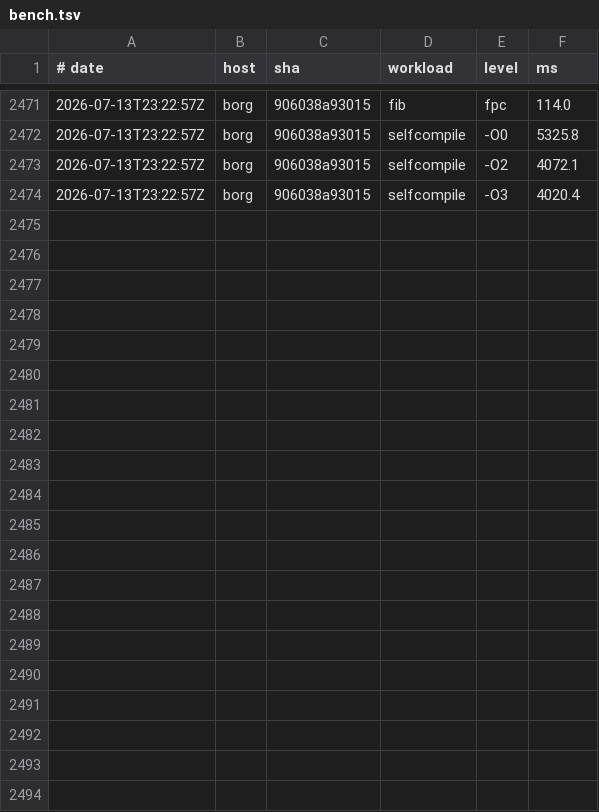
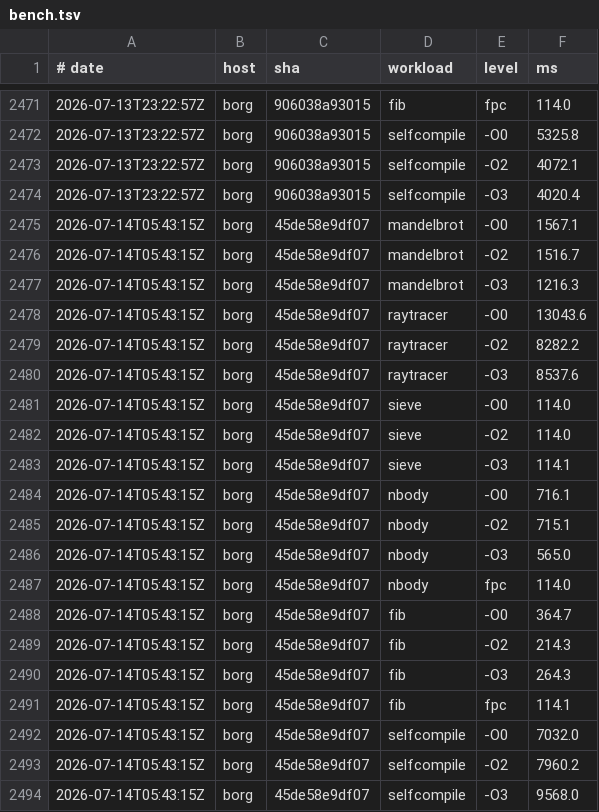
Before and after one commit to yoctobyte/pxx, a TSV file: devdocs/progress/tstate/bench.tsv, drawn as a sheet; only a part is shown, gaps mark what is left out.

Commit message:
tstate(borg): bench 45de58e9df07 ok (20 bench rows, 550 conf)

```diff
--- a/devdocs/progress/tstate/bench.tsv
+++ b/devdocs/progress/tstate/bench.tsv
@@ -2474 +2474,21 @@
 2026-07-13T23:22:57Z	borg	906038a93015	selfcompile	-O3	4020.4
+2026-07-14T05:43:15Z	borg	45de58e9df07	mandelbrot	-O0	1567.1
+2026-07-14T05:43:15Z	borg	45de58e9df07	mandelbrot	-O2	1516.7
+2026-07-14T05:43:15Z	borg	45de58e9df07	mandelbrot	-O3	1216.3
+2026-07-14T05:43:15Z	borg	45de58e9df07	raytracer	-O0	13043.6
+2026-07-14T05:43:15Z	borg	45de58e9df07	raytracer	-O2	8282.2
+2026-07-14T05:43:15Z	borg	45de58e9df07	raytracer	-O3	8537.6
+2026-07-14T05:43:15Z	borg	45de58e9df07	sieve	-O0	114.0
+2026-07-14T05:43:15Z	borg	45de58e9df07	sieve	-O2	114.0
+2026-07-14T05:43:15Z	borg	45de58e9df07	sieve	-O3	114.1
+2026-07-14T05:43:15Z	borg	45de58e9df07	nbody	-O0	716.1
+2026-07-14T05:43:15Z	borg	45de58e9df07	nbody	-O2	715.1
+2026-07-14T05:43:15Z	borg	45de58e9df07	nbody	-O3	565.0
+2026-07-14T05:43:15Z	borg	45de58e9df07	nbody	fpc	114.0
+2026-07-14T05:43:15Z	borg	45de58e9df07	fib	-O0	364.7
+2026-07-14T05:43:15Z	borg	45de58e9df07	fib	-O2	214.3
+2026-07-14T05:43:15Z	borg	45de58e9df07	fib	-O3	264.3
+2026-07-14T05:43:15Z	borg	45de58e9df07	fib	fpc	114.1
+2026-07-14T05:43:15Z	borg	45de58e9df07	selfcompile	-O0	7032.0
+2026-07-14T05:43:15Z	borg	45de58e9df07	selfcompile	-O2	7960.2
+2026-07-14T05:43:15Z	borg	45de58e9df07	selfcompile	-O3	9568.0
```
Also changed, not shown: 1 other file.
